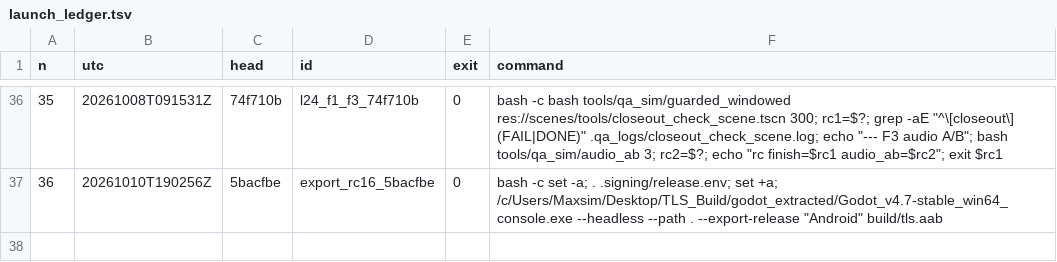
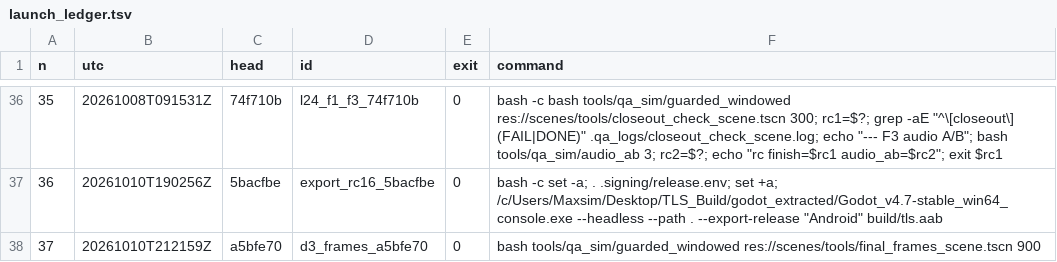
Before and after one commit to maxxxxx55555/igra, a TSV file: docs/artifacts/rc16/launch_ledger.tsv, drawn as a sheet; only a part is shown, gaps mark what is left out; the diff names each change by its address in the sheet, - before the commit and + after, or states it on an @@ line.

```diff
--- a/docs/artifacts/rc16/launch_ledger.tsv
+++ b/docs/artifacts/rc16/launch_ledger.tsv
+row 38: 37 | 20261010T212159Z | a5bfe70 | d3_frames_a5bfe70 | 0 | bash tools/qa_sim/guarded_windowed res://scenes/tools/final_frames_scene.tscn 900
```
Also changed, not shown: 20 other files.
